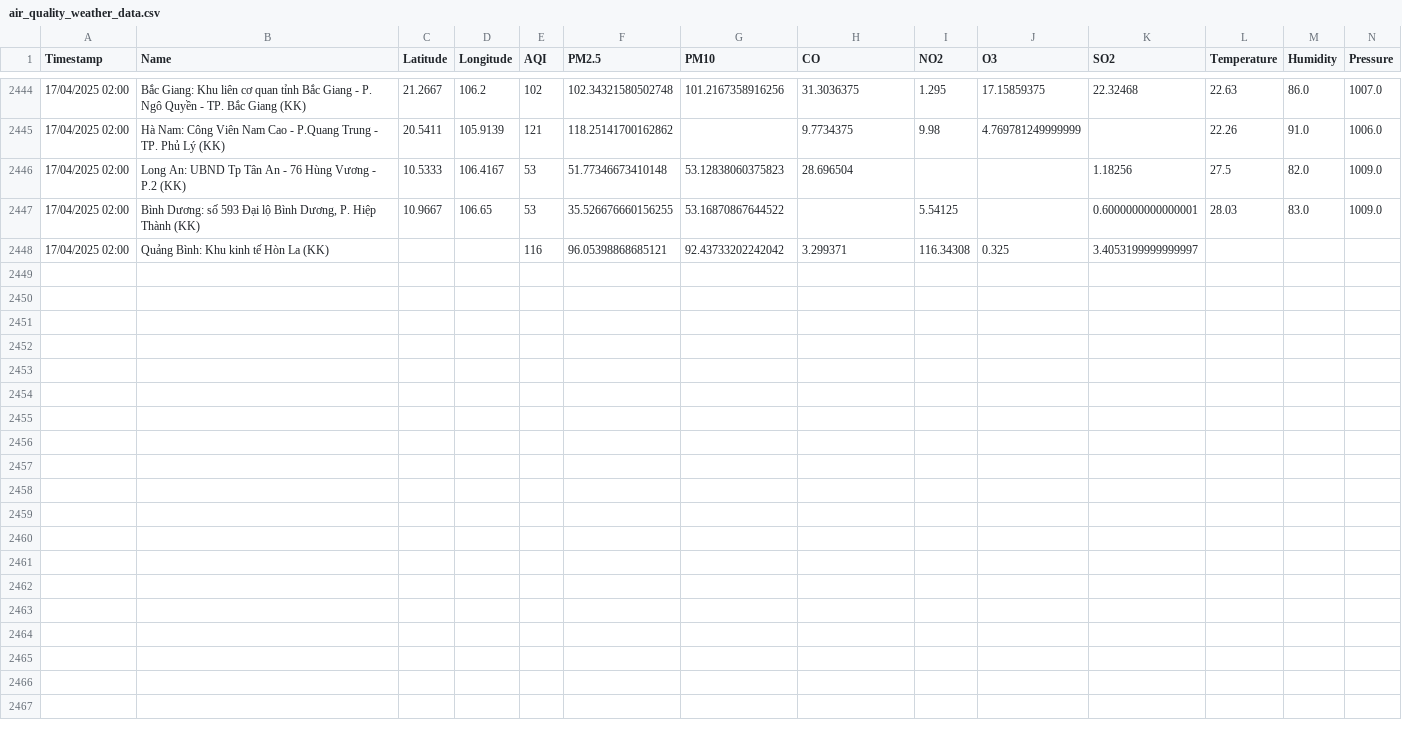
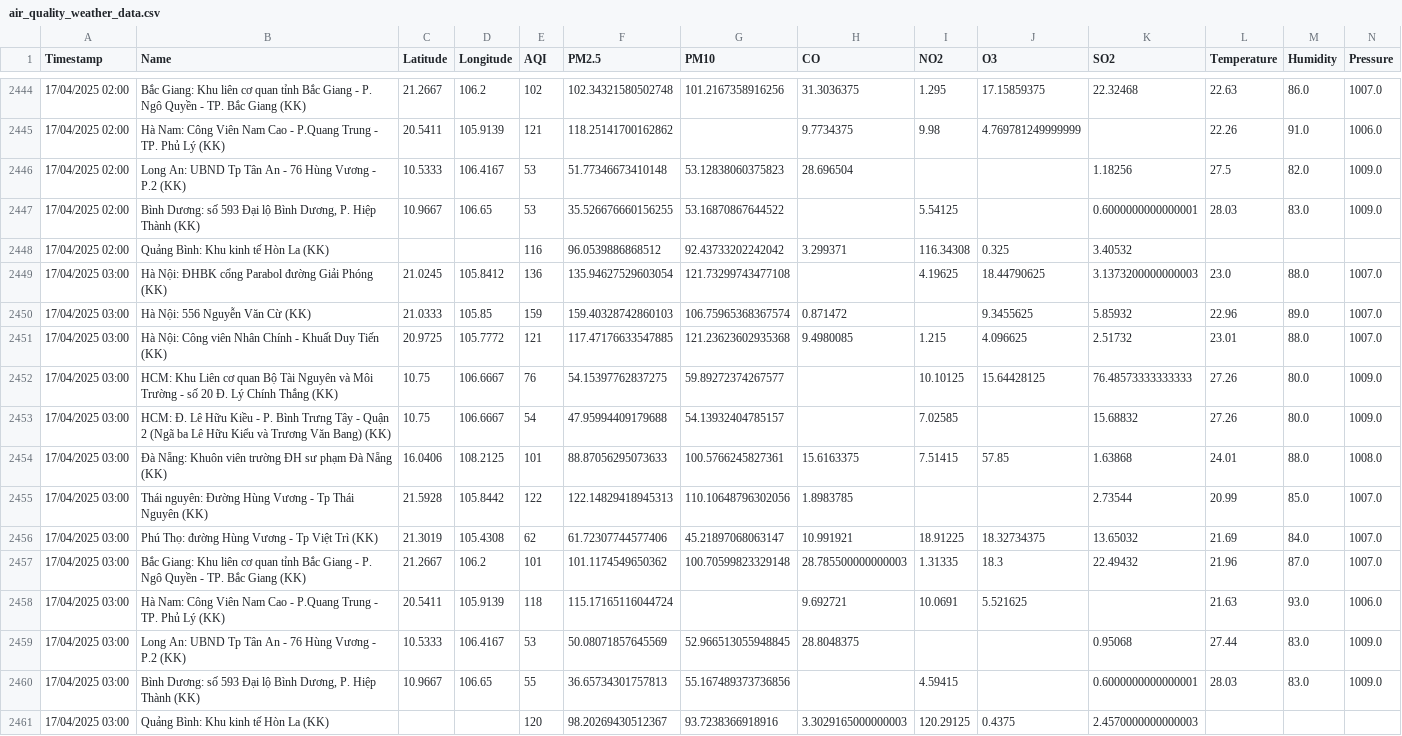
Before and after one commit to DeiET0702/Air-quality, a CSV file: air_quality_weather_data.csv, drawn as a sheet; only a part is shown, gaps mark what is left out; rows hold the shown columns only; the diff names each change by its address in the sheet, - before the commit and + after, or states it on an @@ line.

```diff
--- a/air_quality_weather_data.csv
+++ b/air_quality_weather_data.csv
-F2448 (PM2.5): 96.05398868685121
+F2448 (PM2.5): 96.0539886868512
-K2448 (SO2): 3.4053199999999997
+K2448 (SO2): 3.40532
+row 2449: 17/04/2025 03:00 | Hà Nội: ĐHBK cổng Parabol đường Giải Phóng (KK) | 21.0245 | 105.8412 | 136 | 135.94627529603054 | 121.73299743477108 |  | 4.19625 | 18.44790625 | 3.1373200000000003 | 23.0 | 88.0 | 1007.0
+row 2450: 17/04/2025 03:00 | Hà Nội: 556 Nguyễn Văn Cừ (KK) | 21.0333 | 105.85 | 159 | 159.40328742860103 | 106.75965368367574 | 0.871472 |  | 9.3455625 | 5.85932 | 22.96 | 89.0 | 1007.0
+row 2451: 17/04/2025 03:00 | Hà Nội: Công viên Nhân Chính - Khuất Duy Tiến (KK) | 20.9725 | 105.7772 | 121 | 117.47176633547885 | 121.23623602935368 | 9.4980085 | 1.215 | 4.096625 | 2.51732 | 23.01 | 88.0 | 1007.0
+row 2452: 17/04/2025 03:00 | HCM: Khu Liên cơ quan Bộ Tài Nguyên và Môi Trường - số 20 Đ. Lý Chính Thắng (KK) | 10.75 | 106.6667 | 76 | 54.15397762837275 | 59.89272374267577 |  | 10.10125 | 15.64428125 | 76.48573333333333 | 27.26 | 80.0 | 1009.0
+row 2453: 17/04/2025 03:00 | HCM: Đ. Lê Hữu Kiều - P. Bình Trưng Tây - Quận 2 (Ngã ba Lê Hữu Kiểu và Trương Văn Bang) (KK) | 10.75 | 106.6667 | 54 | 47.95994409179688 | 54.13932404785157 |  | 7.02585 |  | 15.68832 | 27.26 | 80.0 | 1009.0
+row 2454: 17/04/2025 03:00 | Đà Nẵng: Khuôn viên trường ĐH sư phạm Đà Nẵng (KK) | 16.0406 | 108.2125 | 101 | 88.87056295073633 | 100.5766245827361 | 15.6163375 | 7.51415 | 57.85 | 1.63868 | 24.01 | 88.0 | 1008.0
+row 2455: 17/04/2025 03:00 | Thái nguyên: Đường Hùng Vương - Tp Thái Nguyên (KK) | 21.5928 | 105.8442 | 122 | 122.14829418945313 | 110.10648796302056 | 1.8983785 |  |  | 2.73544 | 20.99 | 85.0 | 1007.0
+row 2456: 17/04/2025 03:00 | Phú Thọ: đường Hùng Vương - Tp Việt Trì (KK) | 21.3019 | 105.4308 | 62 | 61.72307744577406 | 45.21897068063147 | 10.991921 | 18.91225 | 18.32734375 | 13.65032 | 21.69 | 84.0 | 1007.0
+row 2457: 17/04/2025 03:00 | Bắc Giang: Khu liên cơ quan tỉnh Bắc Giang - P. Ngô Quyền - TP. Bắc Giang (KK) | 21.2667 | 106.2 | 101 | 101.1174549650362 | 100.70599823329148 | 28.785500000000003 | 1.31335 | 18.3 | 22.49432 | 21.96 | 87.0 | 1007.0
+row 2458: 17/04/2025 03:00 | Hà Nam: Công Viên Nam Cao - P.Quang Trung - TP. Phủ Lý (KK) | 20.5411 | 105.9139 | 118 | 115.17165116044724 |  | 9.692721 | 10.0691 | 5.521625 |  | 21.63 | 93.0 | 1006.0
+row 2459: 17/04/2025 03:00 | Long An: UBND Tp Tân An - 76 Hùng Vương - P.2 (KK) | 10.5333 | 106.4167 | 53 | 50.08071857645569 | 52.966513055948845 | 28.8048375 |  |  | 0.95068 | 27.44 | 83.0 | 1009.0
+row 2460: 17/04/2025 03:00 | Bình Dương: số 593 Đại lộ Bình Dương, P. Hiệp Thành (KK) | 10.9667 | 106.65 | 55 | 36.65734301757813 | 55.167489373736856 |  | 4.59415 |  | 0.6000000000000001 | 28.03 | 83.0 | 1009.0
+row 2461: 17/04/2025 03:00 | Quảng Bình: Khu kinh tế Hòn La (KK) |  |  | 120 | 98.20269430512367 | 93.7238366918916 | 3.3029165000000003 | 120.29125 | 0.4375 | 2.4570000000000003
```
